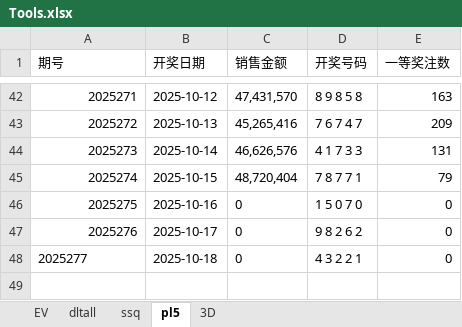
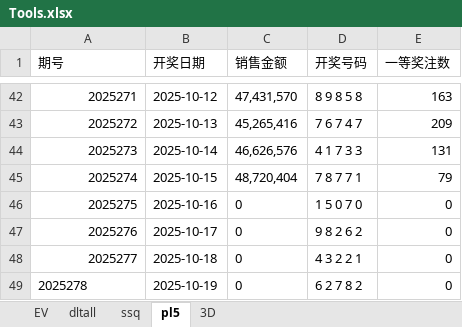
Before and after one commit to cloudplains/jnsj, an Excel workbook: Tools.xlsx, sheet pl5, drawn as a sheet; only a part is shown, gaps mark what is left out; values as stored, in another font and other column widths than the file's, no borders; the diff names each change by its address in the sheet, - before the commit and + after, or states it on an @@ line.

```diff
--- a/Tools.xlsx (sheet pl5)
+++ b/Tools.xlsx (sheet pl5)
-A48 alignment: left
+A48 alignment: right
+row 49: 2025278 | 2025-10-19 | 0 | 6 2 7 8 2 | 0
```
Also changed, not shown: sheet 3D.
